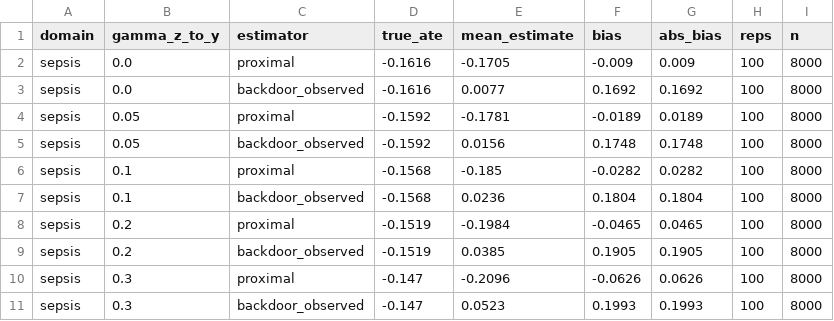
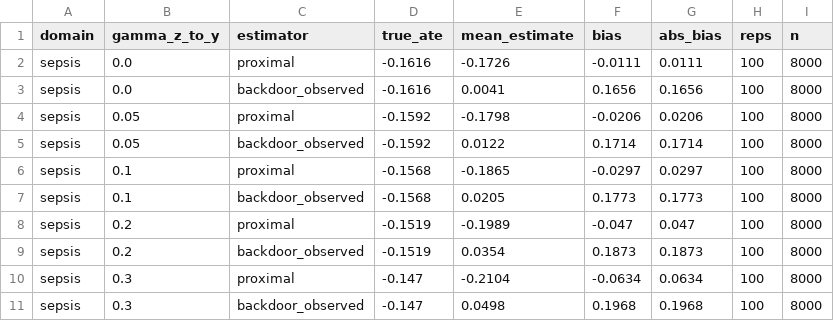
Before and after one commit to ChatchaiTritham/Causal-CDSS, a CSV file: results/proximal_robustness.csv, drawn as a sheet; only a part is shown; the diff covers the shown part only.

```diff
--- a/results/proximal_robustness.csv
+++ b/results/proximal_robustness.csv
@@ -1,11 +1,11 @@
 domain,gamma_z_to_y,estimator,true_ate,mean_estimate,bias,abs_bias,reps,n
-sepsis,0.0,proximal,-0.1616,-0.1705,-0.009,0.009,100,8000
-sepsis,0.0,backdoor_observed,-0.1616,0.0077,0.1692,0.1692,100,8000
-sepsis,0.05,proximal,-0.1592,-0.1781,-0.0189,0.0189,100,8000
-sepsis,0.05,backdoor_observed,-0.1592,0.0156,0.1748,0.1748,100,8000
-sepsis,0.1,proximal,-0.1568,-0.185,-0.0282,0.0282,100,8000
-sepsis,0.1,backdoor_observed,-0.1568,0.0236,0.1804,0.1804,100,8000
-sepsis,0.2,proximal,-0.1519,-0.1984,-0.0465,0.0465,100,8000
-sepsis,0.2,backdoor_observed,-0.1519,0.0385,0.1905,0.1905,100,8000
-sepsis,0.3,proximal,-0.147,-0.2096,-0.0626,0.0626,100,8000
-sepsis,0.3,backdoor_observed,-0.147,0.0523,0.1993,0.1993,100,8000
+sepsis,0.0,proximal,-0.1616,-0.1726,-0.0111,0.0111,100,8000
+sepsis,0.0,backdoor_observed,-0.1616,0.0041,0.1656,0.1656,100,8000
+sepsis,0.05,proximal,-0.1592,-0.1798,-0.0206,0.0206,100,8000
+sepsis,0.05,backdoor_observed,-0.1592,0.0122,0.1714,0.1714,100,8000
+sepsis,0.1,proximal,-0.1568,-0.1865,-0.0297,0.0297,100,8000
+sepsis,0.1,backdoor_observed,-0.1568,0.0205,0.1773,0.1773,100,8000
+sepsis,0.2,proximal,-0.1519,-0.1989,-0.047,0.047,100,8000
+sepsis,0.2,backdoor_observed,-0.1519,0.0354,0.1873,0.1873,100,8000
+sepsis,0.3,proximal,-0.147,-0.2104,-0.0634,0.0634,100,8000
+sepsis,0.3,backdoor_observed,-0.147,0.0498,0.1968,0.1968,100,8000
```
Also changed, not shown: 75 edited cells elsewhere in this file, results/dag_implication_tests.csv, results/dml_estimates.csv, 2 other files.
